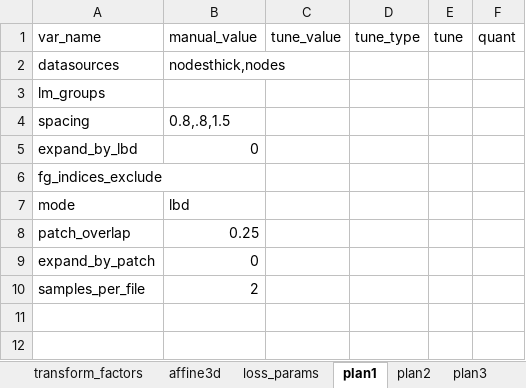
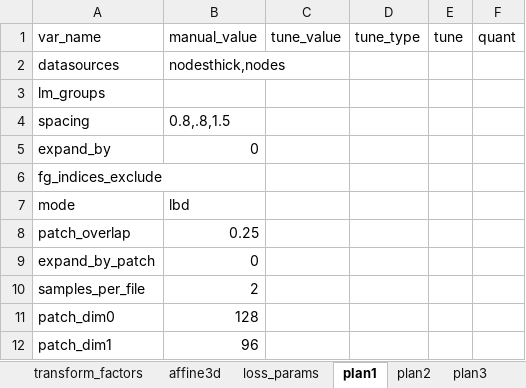
Before and after one commit to drusmanbashir/fran, an Excel workbook: configurations/experiment_configs_nodes.xlsx, sheet plan1, drawn as a sheet; values as stored, in another font and other column widths than the file's, no borders; the diff names each change by its address in the sheet, - before the commit and + after, or states it on an @@ line.

```diff
--- a/configurations/experiment_configs_nodes.xlsx (sheet plan1)
+++ b/configurations/experiment_configs_nodes.xlsx (sheet plan1)
-A5: expand_by_lbd
+A5: expand_by
+row 11: patch_dim0 | 128
+row 12: patch_dim1 | 96
```
Also changed, not shown: sheet plan2, sheet dataset_params, sheet plan3, configurations/experiment_configs_liver.xlsx, configurations/experiment_configs_lung.xlsx, 16 other files.
